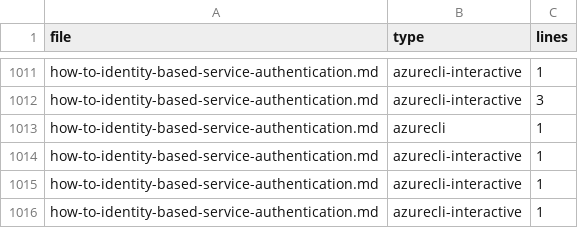
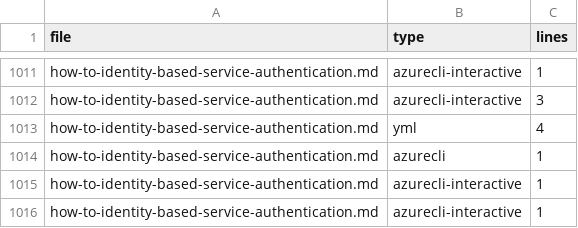
Before and after one commit to sdgilley/learn-tools, a CSV file: code-counts-azureml-examples.csv, drawn as a sheet; only a part is shown, gaps mark what is left out; the shorter side is filled out with more unchanged rows; the diff names each change by its address in the sheet, - before the commit and + after, or states it on an @@ line.

```diff
--- a/code-counts-azureml-examples.csv
+++ b/code-counts-azureml-examples.csv
+row 1013: how-to-identity-based-service-authentication.md | yml | 4
```
Also changed, not shown: GitHub/refs-found-foundry-samples.csv, 12 other files.
